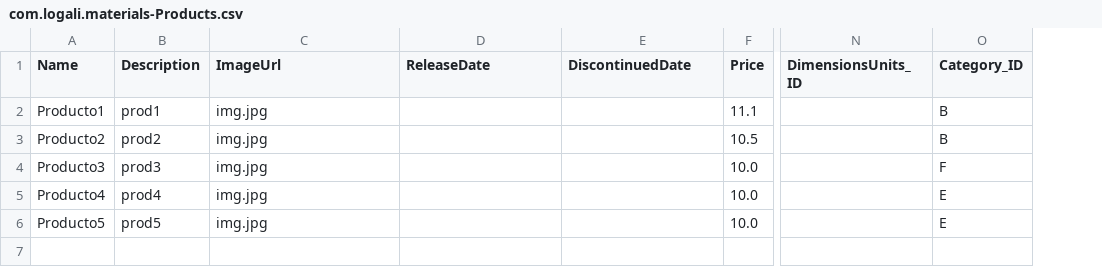
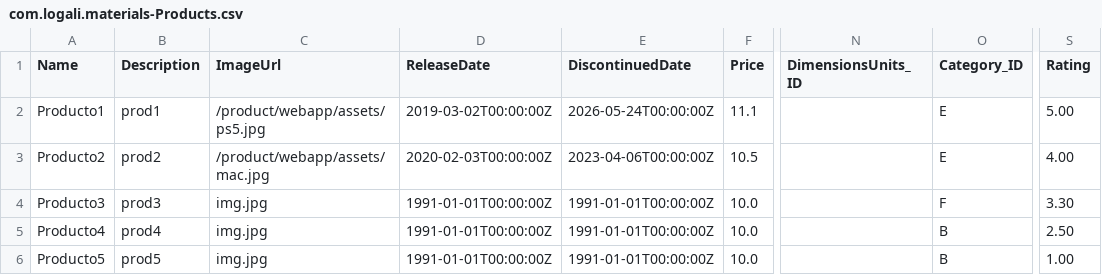
Before and after one commit to Matias-Giorgieff/cap-products, a CSV file: db/data/com.logali.materials-Products.csv, drawn as a sheet; only a part is shown, gaps mark what is left out; the diff names each change by its address in the sheet, - before the commit and + after, or states it on an @@ line.

```diff
--- a/db/data/com.logali.materials-Products.csv
+++ b/db/data/com.logali.materials-Products.csv
+column S (Rating), rows 2-6: 5.00 | 4.00 | 3.30 | 2.50 | 1.00
-C2 (ImageUrl): img.jpg
+C2 (ImageUrl): /product/webapp/assets/ps5.jpg
-D2 (ReleaseDate): (empty)
+D2 (ReleaseDate): 2019-03-02T00:00:00Z
-E2 (DiscontinuedDate): (empty)
+E2 (DiscontinuedDate): 2026-05-24T00:00:00Z
-O2:O3 (Category_ID): B
+O2:O3 (Category_ID): E
-C3 (ImageUrl): img.jpg
+C3 (ImageUrl): /product/webapp/assets/mac.jpg
-D3 (ReleaseDate): (empty)
+D3 (ReleaseDate): 2020-02-03T00:00:00Z
-E3 (DiscontinuedDate): (empty)
+E3 (DiscontinuedDate): 2023-04-06T00:00:00Z
-D4:D6 (ReleaseDate): (empty)
+D4:D6 (ReleaseDate): 1991-01-01T00:00:00Z
-E4:E6 (DiscontinuedDate): (empty)
+E4:E6 (DiscontinuedDate): 1991-01-01T00:00:00Z
-O5:O6 (Category_ID): E
+O5:O6 (Category_ID): B
```
Also changed, not shown: db/data/com.logali.sales-Suppliers.csv, 10 other files.
